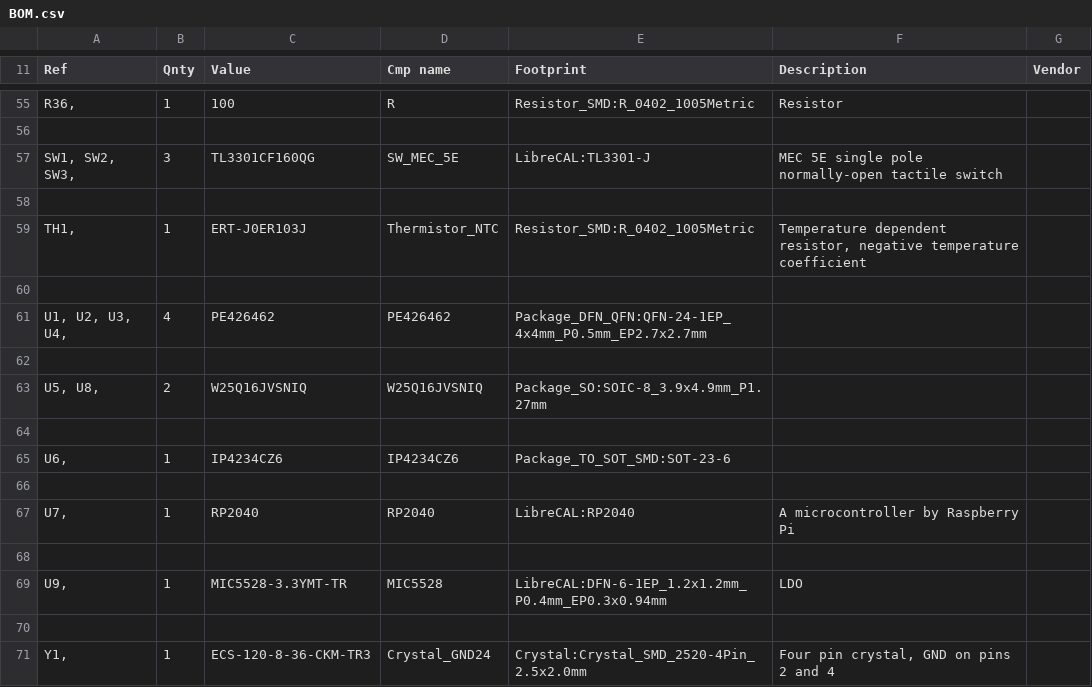
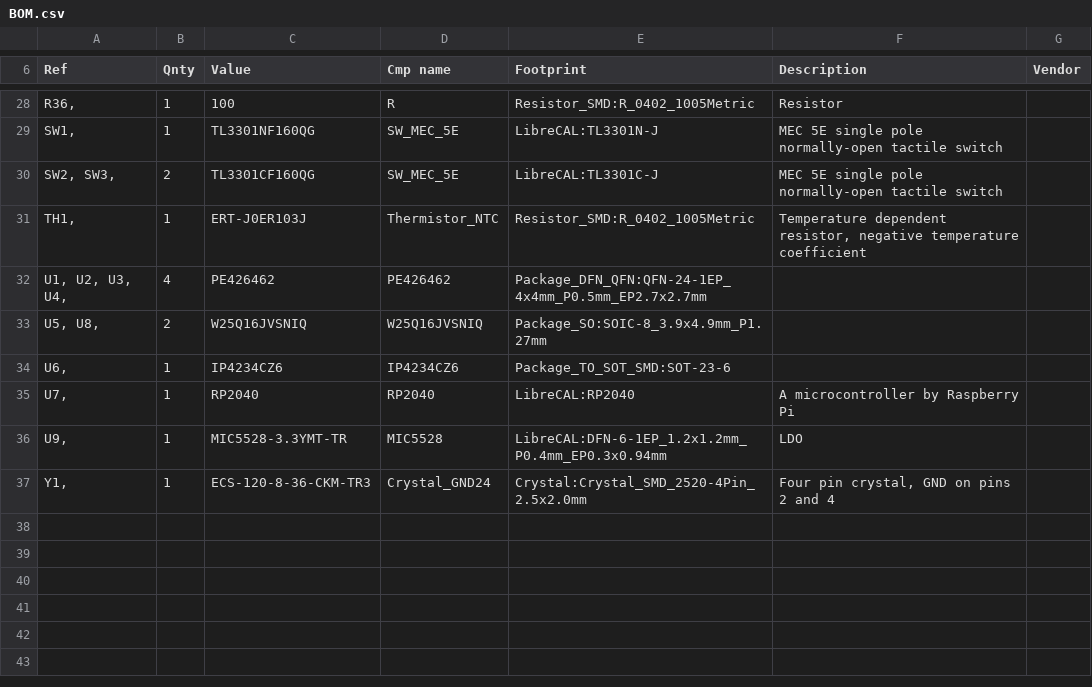
Before and after one commit to jankae/LibreCAL, a CSV file: Hardware/BOM.csv, drawn as a sheet; only a part is shown, gaps mark what is left out; the diff covers the shown part only.

```diff
--- a/Hardware/BOM.csv
+++ b/Hardware/BOM.csv
@@ -55,17 +28,10 @@
 "R36, ","1","100","R","Resistor_SMD:R_0402_1005Metric","Resistor",""
-
-"SW1, SW2, SW3, ","3","TL3301CF160QG","SW_MEC_5E","LibreCAL:TL3301-J","MEC 5E single pole normally-open tactile switch",""
-
+"SW1, ","1","TL3301NF160QG","SW_MEC_5E","LibreCAL:TL3301N-J","MEC 5E single pole normally-open tactile switch",""
+"SW2, SW3, ","2","TL3301CF160QG","SW_MEC_5E","LibreCAL:TL3301C-J","MEC 5E single pole normally-open tactile switch",""
 "TH1, ","1","ERT-J0ER103J","Thermistor_NTC","Resistor_SMD:R_0402_1005Metric","Temperature dependent resistor, negative temperature coefficient",""
-
 "U1, U2, U3, U4, ","4","PE426462","PE426462","Package_DFN_QFN:QFN-24-1EP_4x4mm_P0.5mm_EP2.7x2.7mm","",""
-
 "U5, U8, ","2","W25Q16JVSNIQ","W25Q16JVSNIQ","Package_SO:SOIC-8_3.9x4.9mm_P1.27mm","",""
-
 "U6, ","1","IP4234CZ6","IP4234CZ6","Package_TO_SOT_SMD:SOT-23-6","",""
-
 "U7, ","1","RP2040","RP2040","LibreCAL:RP2040","A microcontroller by Raspberry Pi",""
-
 "U9, ","1","MIC5528-3.3YMT-TR","MIC5528","LibreCAL:DFN-6-1EP_1.2x1.2mm_P0.4mm_EP0.3x0.94mm","LDO",""
-
 "Y1, ","1","ECS-120-8-36-CKM-TR3","Crystal_GND24","Crystal:Crystal_SMD_2520-4Pin_2.5x2.0mm","Four pin crystal, GND on pins 2 and 4",""
```
Also changed, not shown: 27 removed rows and 4 edited cells elsewhere in this file, 3 other files.
